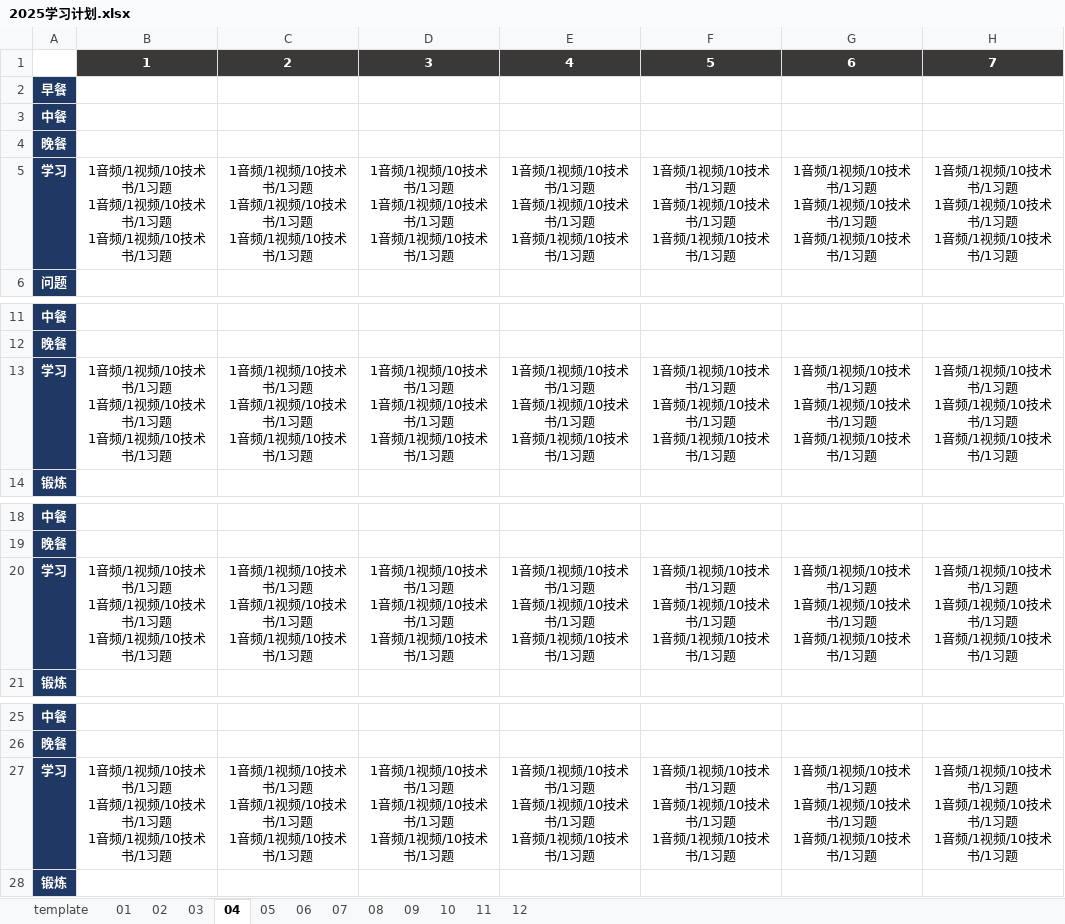
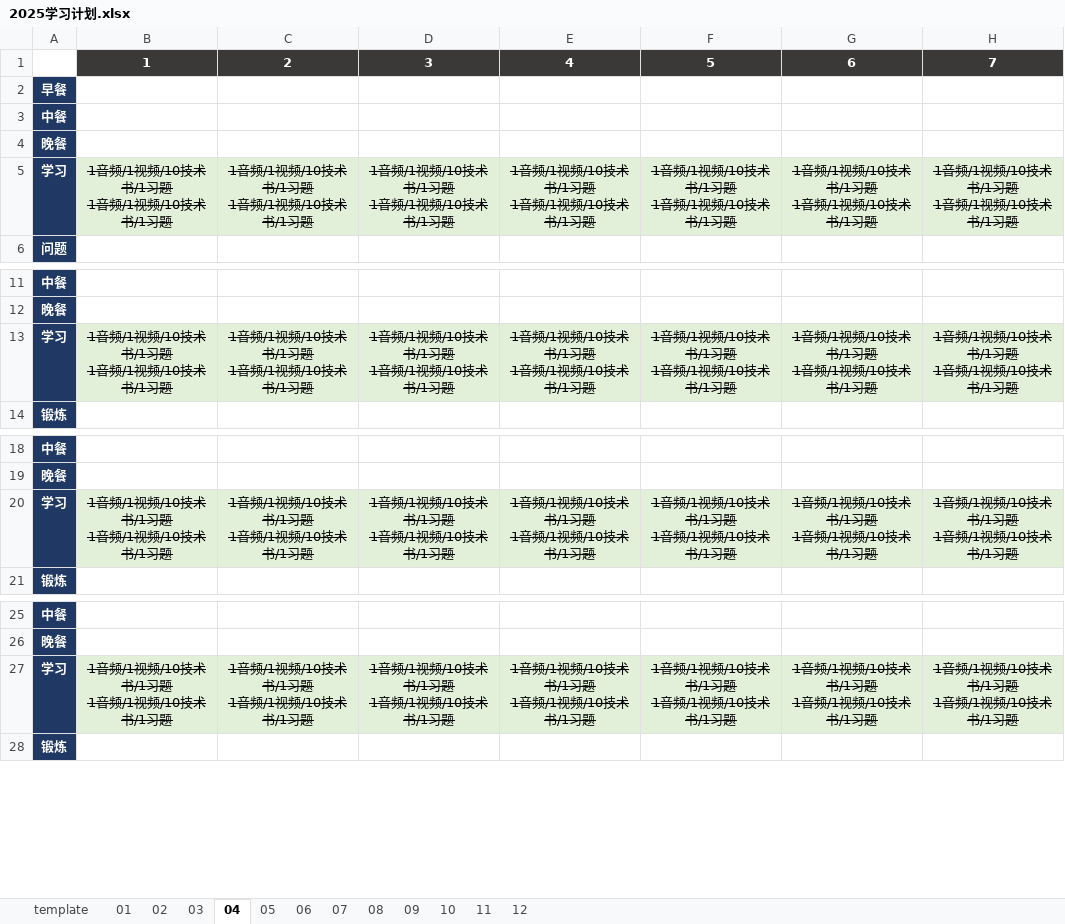
Before and after one commit to marmot-cn/readingNotes, an Excel workbook: 计划/2025学习计划.xlsx, sheet 04, drawn as a sheet; only a part is shown, gaps mark what is left out; values as stored, in another font and other column widths than the file's, no borders; ↵ is a line break in a cell; the diff covers the shown part only; the diff names each change by its address in the sheet, - before the commit and + after, or states it on an @@ line.

```diff
--- a/计划/2025学习计划.xlsx (sheet 04)
+++ b/计划/2025学习计划.xlsx (sheet 04)
-B5: 1音频/1视频/10技术书/1习题 ↵ 1音频/1视频/10技术书/1习题 ↵ 1音频/1视频/10技术书/1习题
+B5: 1音频/1视频/10技术书/1习题 ↵ 1音频/1视频/10技术书/1习题
@@ B5:H5 fill: none → #E2F0D9, strikethrough: off → on @@
-C5: 1音频/1视频/10技术书/1习题 ↵ 1音频/1视频/10技术书/1习题 ↵ 1音频/1视频/10技术书/1习题
+C5: 1音频/1视频/10技术书/1习题 ↵ 1音频/1视频/10技术书/1习题
-D5: 1音频/1视频/10技术书/1习题 ↵ 1音频/1视频/10技术书/1习题 ↵ 1音频/1视频/10技术书/1习题
+D5: 1音频/1视频/10技术书/1习题 ↵ 1音频/1视频/10技术书/1习题
-E5: 1音频/1视频/10技术书/1习题 ↵ 1音频/1视频/10技术书/1习题 ↵ 1音频/1视频/10技术书/1习题
+E5: 1音频/1视频/10技术书/1习题 ↵ 1音频/1视频/10技术书/1习题
-F5: 1音频/1视频/10技术书/1习题 ↵ 1音频/1视频/10技术书/1习题 ↵ 1音频/1视频/10技术书/1习题
+F5: 1音频/1视频/10技术书/1习题 ↵ 1音频/1视频/10技术书/1习题
-G5: 1音频/1视频/10技术书/1习题 ↵ 1音频/1视频/10技术书/1习题 ↵ 1音频/1视频/10技术书/1习题
+G5: 1音频/1视频/10技术书/1习题 ↵ 1音频/1视频/10技术书/1习题
-H5: 1音频/1视频/10技术书/1习题 ↵ 1音频/1视频/10技术书/1习题 ↵ 1音频/1视频/10技术书/1习题
+H5: 1音频/1视频/10技术书/1习题 ↵ 1音频/1视频/10技术书/1习题
-B13: 1音频/1视频/10技术书/1习题 ↵ 1音频/1视频/10技术书/1习题 ↵ 1音频/1视频/10技术书/1习题
+B13: 1音频/1视频/10技术书/1习题 ↵ 1音频/1视频/10技术书/1习题
@@ B13:H13 fill: none → #E2F0D9, strikethrough: off → on @@
-C13: 1音频/1视频/10技术书/1习题 ↵ 1音频/1视频/10技术书/1习题 ↵ 1音频/1视频/10技术书/1习题
+C13: 1音频/1视频/10技术书/1习题 ↵ 1音频/1视频/10技术书/1习题
-D13: 1音频/1视频/10技术书/1习题 ↵ 1音频/1视频/10技术书/1习题 ↵ 1音频/1视频/10技术书/1习题
+D13: 1音频/1视频/10技术书/1习题 ↵ 1音频/1视频/10技术书/1习题
-E13: 1音频/1视频/10技术书/1习题 ↵ 1音频/1视频/10技术书/1习题 ↵ 1音频/1视频/10技术书/1习题
+E13: 1音频/1视频/10技术书/1习题 ↵ 1音频/1视频/10技术书/1习题
-F13: 1音频/1视频/10技术书/1习题 ↵ 1音频/1视频/10技术书/1习题 ↵ 1音频/1视频/10技术书/1习题
+F13: 1音频/1视频/10技术书/1习题 ↵ 1音频/1视频/10技术书/1习题
-G13: 1音频/1视频/10技术书/1习题 ↵ 1音频/1视频/10技术书/1习题 ↵ 1音频/1视频/10技术书/1习题
+G13: 1音频/1视频/10技术书/1习题 ↵ 1音频/1视频/10技术书/1习题
-H13: 1音频/1视频/10技术书/1习题 ↵ 1音频/1视频/10技术书/1习题 ↵ 1音频/1视频/10技术书/1习题
+H13: 1音频/1视频/10技术书/1习题 ↵ 1音频/1视频/10技术书/1习题
-B20: 1音频/1视频/10技术书/1习题 ↵ 1音频/1视频/10技术书/1习题 ↵ 1音频/1视频/10技术书/1习题
+B20: 1音频/1视频/10技术书/1习题 ↵ 1音频/1视频/10技术书/1习题
@@ B20:H20 fill: none → #E2F0D9, strikethrough: off → on @@
-C20: 1音频/1视频/10技术书/1习题 ↵ 1音频/1视频/10技术书/1习题 ↵ 1音频/1视频/10技术书/1习题
+C20: 1音频/1视频/10技术书/1习题 ↵ 1音频/1视频/10技术书/1习题
-D20: 1音频/1视频/10技术书/1习题 ↵ 1音频/1视频/10技术书/1习题 ↵ 1音频/1视频/10技术书/1习题
+D20: 1音频/1视频/10技术书/1习题 ↵ 1音频/1视频/10技术书/1习题
-E20: 1音频/1视频/10技术书/1习题 ↵ 1音频/1视频/10技术书/1习题 ↵ 1音频/1视频/10技术书/1习题
+E20: 1音频/1视频/10技术书/1习题 ↵ 1音频/1视频/10技术书/1习题
-F20: 1音频/1视频/10技术书/1习题 ↵ 1音频/1视频/10技术书/1习题 ↵ 1音频/1视频/10技术书/1习题
+F20: 1音频/1视频/10技术书/1习题 ↵ 1音频/1视频/10技术书/1习题
-G20: 1音频/1视频/10技术书/1习题 ↵ 1音频/1视频/10技术书/1习题 ↵ 1音频/1视频/10技术书/1习题
+G20: 1音频/1视频/10技术书/1习题 ↵ 1音频/1视频/10技术书/1习题
-H20: 1音频/1视频/10技术书/1习题 ↵ 1音频/1视频/10技术书/1习题 ↵ 1音频/1视频/10技术书/1习题
+H20: 1音频/1视频/10技术书/1习题 ↵ 1音频/1视频/10技术书/1习题
-B27: 1音频/1视频/10技术书/1习题 ↵ 1音频/1视频/10技术书/1习题 ↵ 1音频/1视频/10技术书/1习题
+B27: 1音频/1视频/10技术书/1习题 ↵ 1音频/1视频/10技术书/1习题
@@ B27:H27 fill: none → #E2F0D9, strikethrough: off → on @@
-C27: 1音频/1视频/10技术书/1习题 ↵ 1音频/1视频/10技术书/1习题 ↵ 1音频/1视频/10技术书/1习题
+C27: 1音频/1视频/10技术书/1习题 ↵ 1音频/1视频/10技术书/1习题
-D27: 1音频/1视频/10技术书/1习题 ↵ 1音频/1视频/10技术书/1习题 ↵ 1音频/1视频/10技术书/1习题
+D27: 1音频/1视频/10技术书/1习题 ↵ 1音频/1视频/10技术书/1习题
-E27: 1音频/1视频/10技术书/1习题 ↵ 1音频/1视频/10技术书/1习题 ↵ 1音频/1视频/10技术书/1习题
+E27: 1音频/1视频/10技术书/1习题 ↵ 1音频/1视频/10技术书/1习题
-F27: 1音频/1视频/10技术书/1习题 ↵ 1音频/1视频/10技术书/1习题 ↵ 1音频/1视频/10技术书/1习题
+F27: 1音频/1视频/10技术书/1习题 ↵ 1音频/1视频/10技术书/1习题
-G27: 1音频/1视频/10技术书/1习题 ↵ 1音频/1视频/10技术书/1习题 ↵ 1音频/1视频/10技术书/1习题
+G27: 1音频/1视频/10技术书/1习题 ↵ 1音频/1视频/10技术书/1习题
-H27: 1音频/1视频/10技术书/1习题 ↵ 1音频/1视频/10技术书/1习题 ↵ 1音频/1视频/10技术书/1习题
+H27: 1音频/1视频/10技术书/1习题 ↵ 1音频/1视频/10技术书/1习题
```
Also changed, not shown: 3 edited cells and cell formats elsewhere in this sheet, sheet 03, sheet 06, sheet 05, sheet 08, sheet 07, sheet 12, 3 more sheets, 5 other files.
